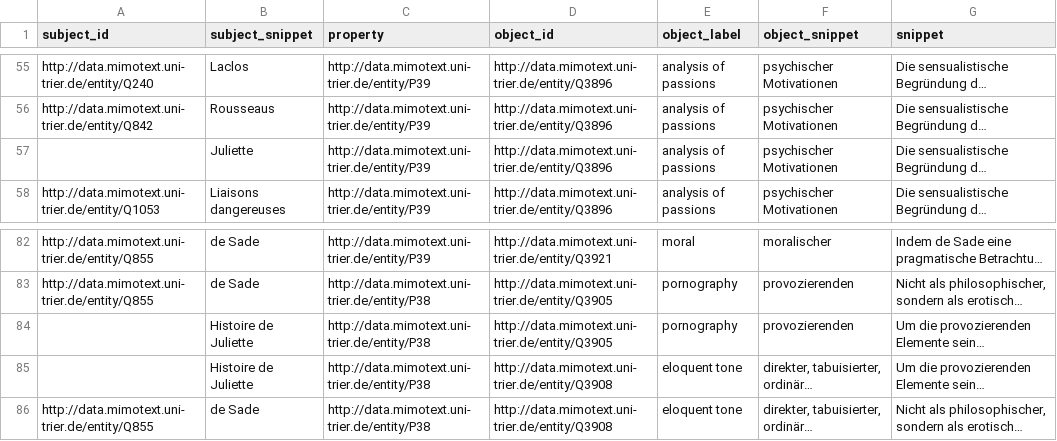
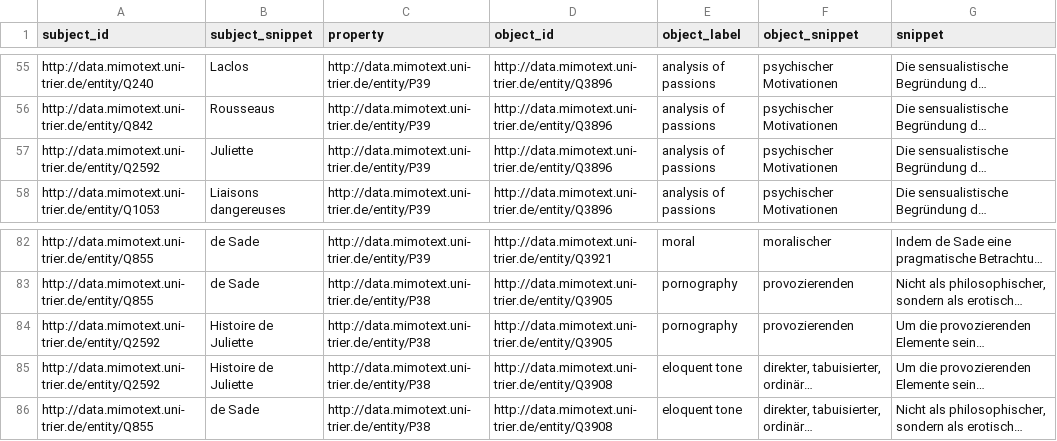
Before and after one commit to MiMoText/inception_tone_intention, a TSV file: statements/Brockmeier_1981a.tsv, drawn as a sheet; only a part is shown, gaps mark what is left out; long unchanged cells end in …; the diff names each change by its address in the sheet, - before the commit and + after, or states it on an @@ line.

Commit message:
added MiMoText ID for Histoire de Juliette

```diff
--- a/statements/Brockmeier_1981a.tsv
+++ b/statements/Brockmeier_1981a.tsv
-A57 (subject_id): (empty)
+A57 (subject_id): http://data.mimotext.uni-trier.de/entity/Q2592
-A84:A85 (subject_id): (empty)
+A84:A85 (subject_id): http://data.mimotext.uni-trier.de/entity/Q2592
```
